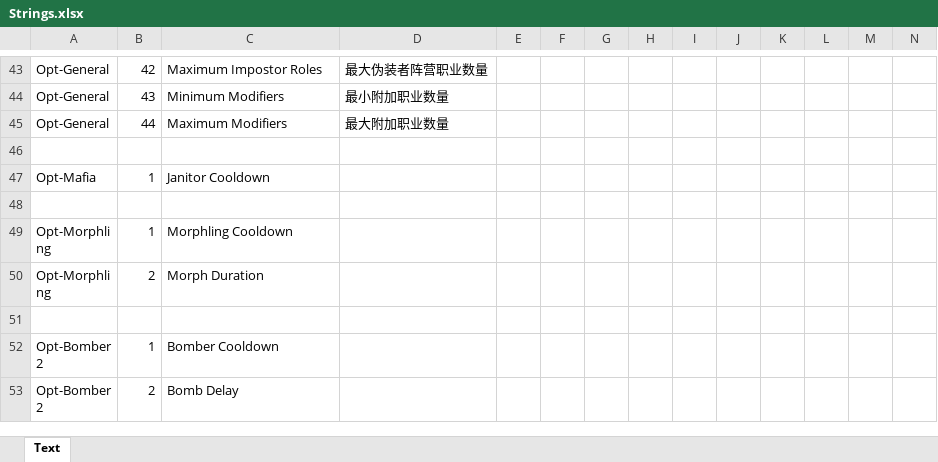
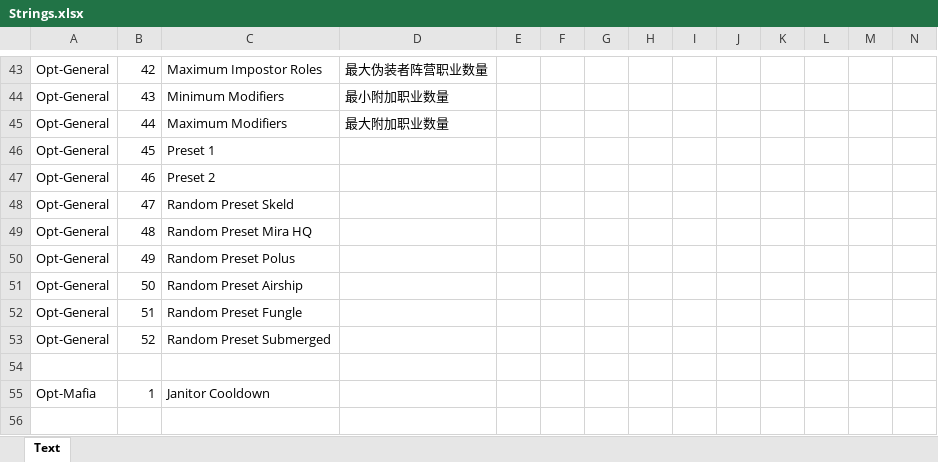
Before and after one commit to JustASysAdmin/TheOtherRoles2, an Excel workbook: Strings.xlsx, sheet Text, drawn as a sheet; only a part is shown, gaps mark what is left out; the shorter side is filled out with more unchanged rows; values as stored, in another font and other column widths than the file's, no borders; rows hold the shown columns only; the diff covers the shown part only; the diff names each change by its address in the sheet, - before the commit and + after, or states it on an @@ line.

```diff
--- a/Strings.xlsx (sheet Text)
+++ b/Strings.xlsx (sheet Text)
+row 46: Opt-General | 45 | Preset 1
+row 47: Opt-General | 46 | Preset 2
+row 48: Opt-General | 47 | Random Preset Skeld
+row 49: Opt-General | 48 | Random Preset Mira HQ
+row 50: Opt-General | 49 | Random Preset Polus
+row 51: Opt-General | 50 | Random Preset Airship
+row 52: Opt-General | 51 | Random Preset Fungle
+row 53: Opt-General | 52 | Random Preset Submerged
```
Also changed, not shown: 23 added rows elsewhere in this sheet.
